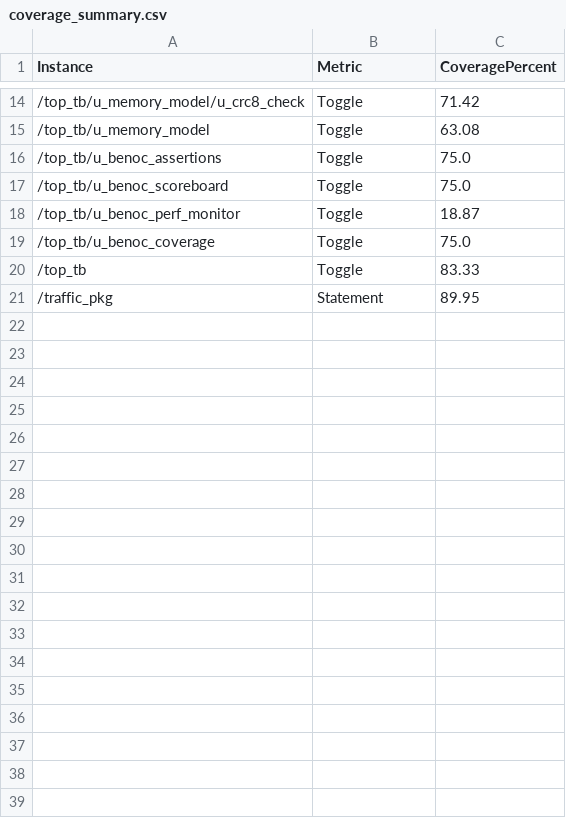
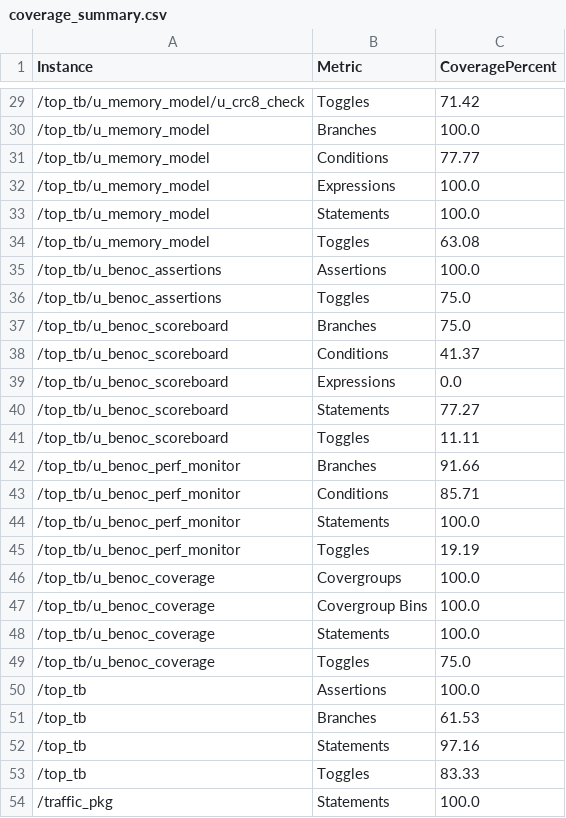
Before and after one commit to Therockstar2001/AI-Optimized-DDR5-Inspired-BENoC-Verification-Platform, a CSV file: reports/coverage_summary.csv, drawn as a sheet; only a part is shown, gaps mark what is left out; the diff covers the shown part only.

Commit message:
Improve Verification and Coverage

```diff
--- a/reports/coverage_summary.csv
+++ b/reports/coverage_summary.csv
@@ -14,8 +29,26 @@ Instance,Metric,CoveragePercent
-/top_tb/u_memory_model/u_crc8_check,Toggle,71.42
-/top_tb/u_memory_model,Toggle,63.08
-/top_tb/u_benoc_assertions,Toggle,75.0
-/top_tb/u_benoc_scoreboard,Toggle,75.0
-/top_tb/u_benoc_perf_monitor,Toggle,18.87
-/top_tb/u_benoc_coverage,Toggle,75.0
-/top_tb,Toggle,83.33
-/traffic_pkg,Statement,89.95
+/top_tb/u_memory_model/u_crc8_check,Toggles,71.42
+/top_tb/u_memory_model,Branches,100.0
+/top_tb/u_memory_model,Conditions,77.77
+/top_tb/u_memory_model,Expressions,100.0
+/top_tb/u_memory_model,Statements,100.0
+/top_tb/u_memory_model,Toggles,63.08
+/top_tb/u_benoc_assertions,Assertions,100.0
+/top_tb/u_benoc_assertions,Toggles,75.0
+/top_tb/u_benoc_scoreboard,Branches,75.0
+/top_tb/u_benoc_scoreboard,Conditions,41.37
+/top_tb/u_benoc_scoreboard,Expressions,0.0
+/top_tb/u_benoc_scoreboard,Statements,77.27
+/top_tb/u_benoc_scoreboard,Toggles,11.11
+/top_tb/u_benoc_perf_monitor,Branches,91.66
+/top_tb/u_benoc_perf_monitor,Conditions,85.71
+/top_tb/u_benoc_perf_monitor,Statements,100.0
+/top_tb/u_benoc_perf_monitor,Toggles,19.19
+/top_tb/u_benoc_coverage,Covergroups,100.0
+/top_tb/u_benoc_coverage,Covergroup Bins,100.0
+/top_tb/u_benoc_coverage,Statements,100.0
+/top_tb/u_benoc_coverage,Toggles,75.0
+/top_tb,Assertions,100.0
+/top_tb,Branches,61.53
+/top_tb,Statements,97.16
+/top_tb,Toggles,83.33
+/traffic_pkg,Statements,100.0
```
Also changed, not shown: 15 added rows and 20 edited cells elsewhere in this file, 7 other files.
